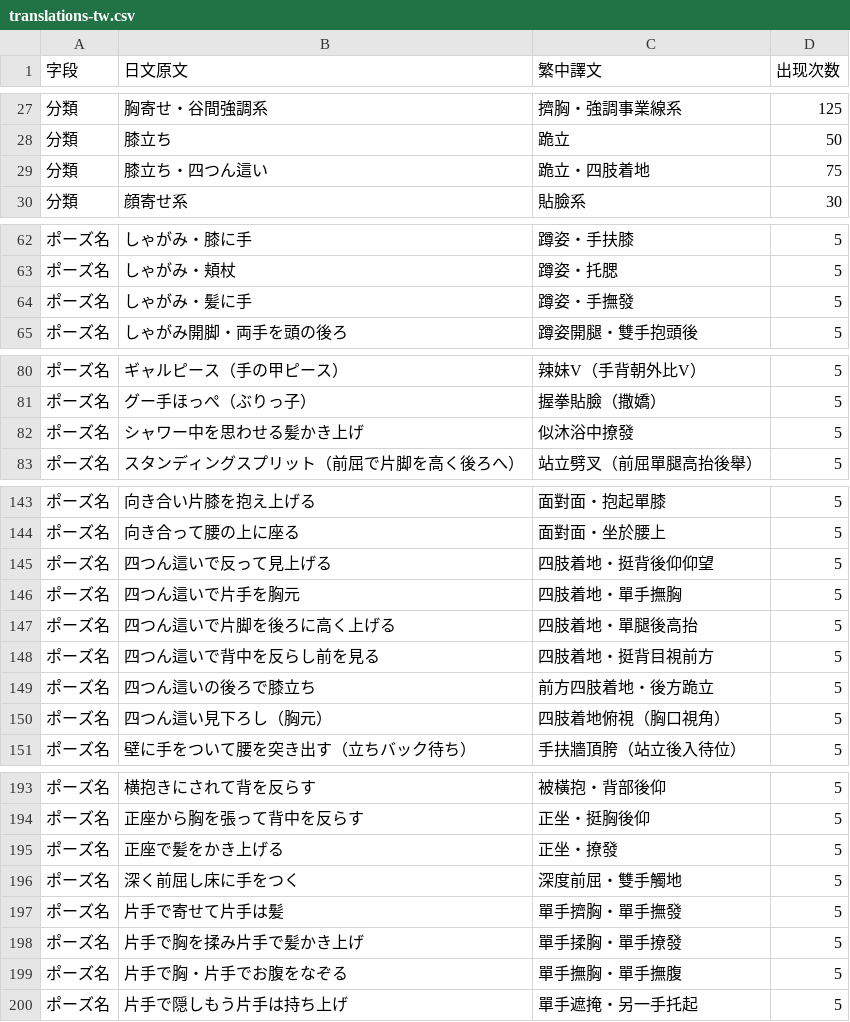
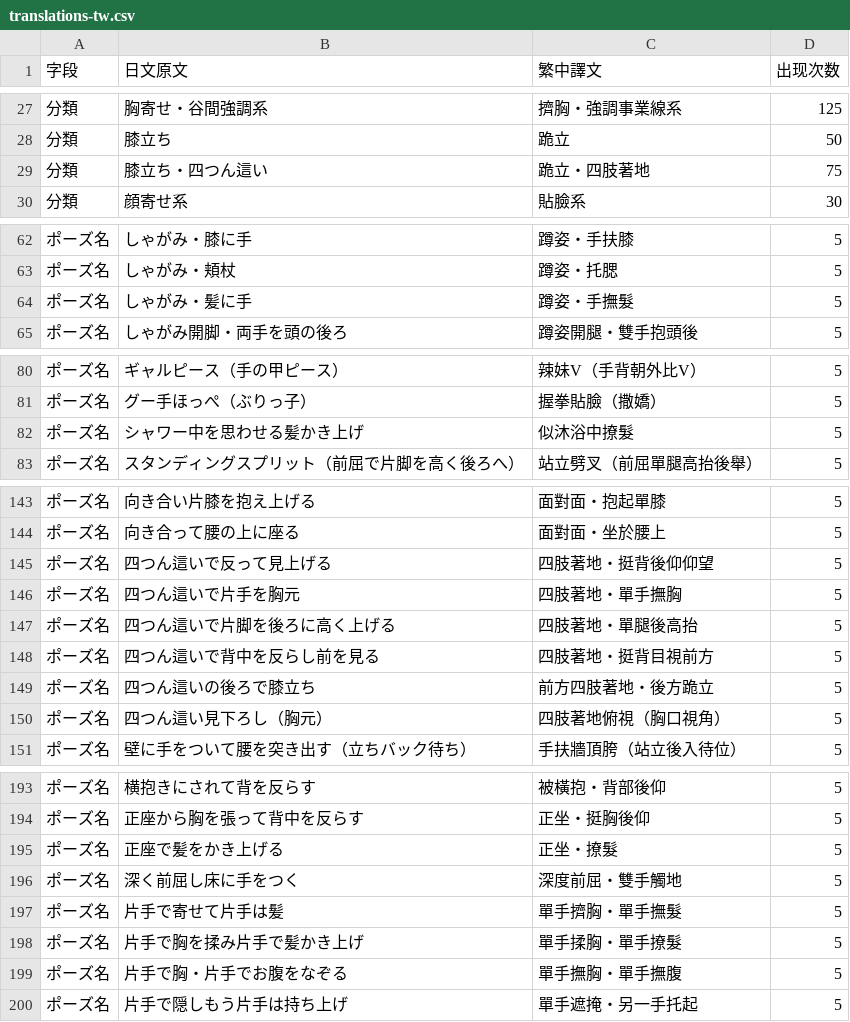
Before and after one commit to dheimanb/ai-pose-gallery-zh, a CSV file: data/translations-tw.csv, drawn as a sheet; only a part is shown, gaps mark what is left out; the diff covers the shown part only.

Commit message:
Fix task-2 review findings: 撫發/撩發→髮, 着地→著地 (bibi verified)

```diff
--- a/data/translations-tw.csv
+++ b/data/translations-tw.csv
@@ -28,3 +28,3 @@
 分類,膝立ち,跪立,50
-分類,膝立ち・四つん這い,跪立・四肢着地,75
+分類,膝立ち・四つん這い,跪立・四肢著地,75
 分類,顔寄せ系,貼臉系,30
@@ -63,3 +63,3 @@
 ポーズ名,しゃがみ・頬杖,蹲姿・托腮,5
-ポーズ名,しゃがみ・髪に手,蹲姿・手撫發,5
+ポーズ名,しゃがみ・髪に手,蹲姿・手撫髮,5
 ポーズ名,しゃがみ開脚・両手を頭の後ろ,蹲姿開腿・雙手抱頭後,5
@@ -81,3 +81,3 @@
 ポーズ名,グー手ほっぺ（ぶりっ子）,握拳貼臉（撒嬌）,5
-ポーズ名,シャワー中を思わせる髪かき上げ,似沐浴中撩發,5
+ポーズ名,シャワー中を思わせる髪かき上げ,似沐浴中撩髮,5
 ポーズ名,スタンディングスプリット（前屈で片脚を高く後ろへ）,站立劈叉（前屈單腿高抬後舉）,5
@@ -144,8 +144,8 @@
 ポーズ名,向き合って腰の上に座る,面對面・坐於腰上,5
-ポーズ名,四つん這いで反って見上げる,四肢着地・挺背後仰仰望,5
-ポーズ名,四つん這いで片手を胸元,四肢着地・單手撫胸,5
-ポーズ名,四つん這いで片脚を後ろに高く上げる,四肢着地・單腿後高抬,5
-ポーズ名,四つん這いで背中を反らし前を見る,四肢着地・挺背目視前方,5
-ポーズ名,四つん這いの後ろで膝立ち,前方四肢着地・後方跪立,5
-ポーズ名,四つん這い見下ろし（胸元）,四肢着地俯視（胸口視角）,5
+ポーズ名,四つん這いで反って見上げる,四肢著地・挺背後仰仰望,5
+ポーズ名,四つん這いで片手を胸元,四肢著地・單手撫胸,5
+ポーズ名,四つん這いで片脚を後ろに高く上げる,四肢著地・單腿後高抬,5
+ポーズ名,四つん這いで背中を反らし前を見る,四肢著地・挺背目視前方,5
+ポーズ名,四つん這いの後ろで膝立ち,前方四肢著地・後方跪立,5
+ポーズ名,四つん這い見下ろし（胸元）,四肢著地俯視（胸口視角）,5
 ポーズ名,壁に手をついて腰を突き出す（立ちバック待ち）,手扶牆頂胯（站立後入待位）,5
@@ -194,6 +194,6 @@
 ポーズ名,正座から胸を張って背中を反らす,正坐・挺胸後仰,5
-ポーズ名,正座で髪をかき上げる,正坐・撩發,5
+ポーズ名,正座で髪をかき上げる,正坐・撩髮,5
 ポーズ名,深く前屈し床に手をつく,深度前屈・雙手觸地,5
-ポーズ名,片手で寄せて片手は髪,單手擠胸・單手撫發,5
-ポーズ名,片手で胸を揉み片手で髪かき上げ,單手揉胸・單手撩發,5
+ポーズ名,片手で寄せて片手は髪,單手擠胸・單手撫髮,5
+ポーズ名,片手で胸を揉み片手で髪かき上げ,單手揉胸・單手撩髮,5
 ポーズ名,片手で胸・片手でお腹をなぞる,單手撫胸・單手撫腹,5
```
Also changed, not shown: 9 edited cells elsewhere in this file.
